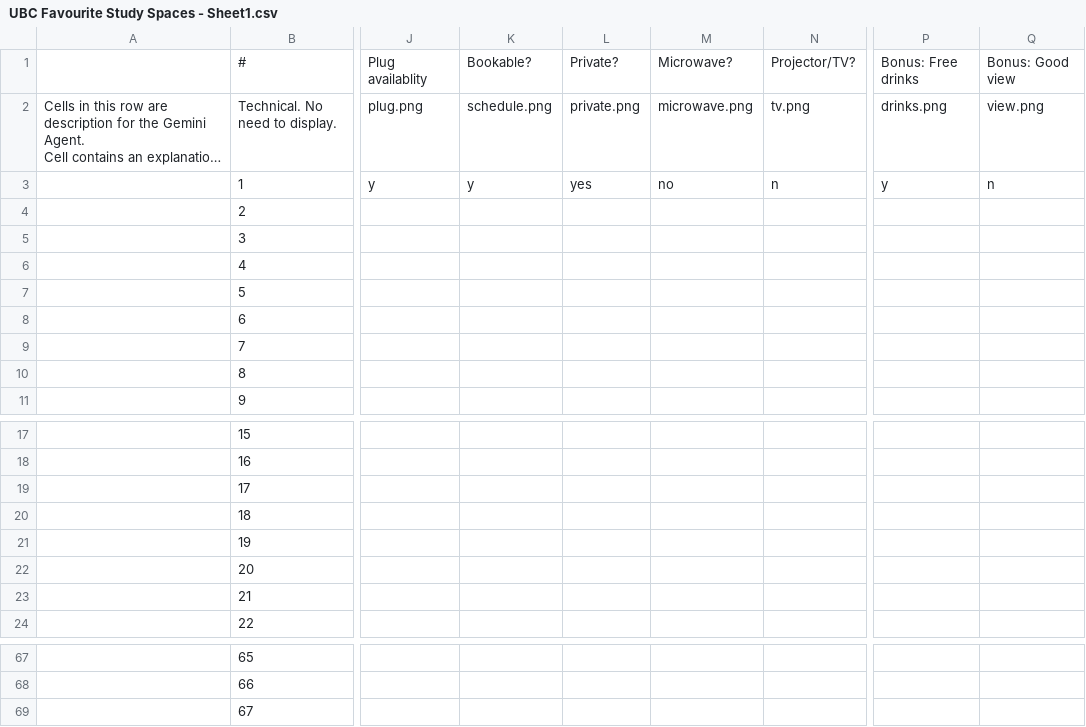
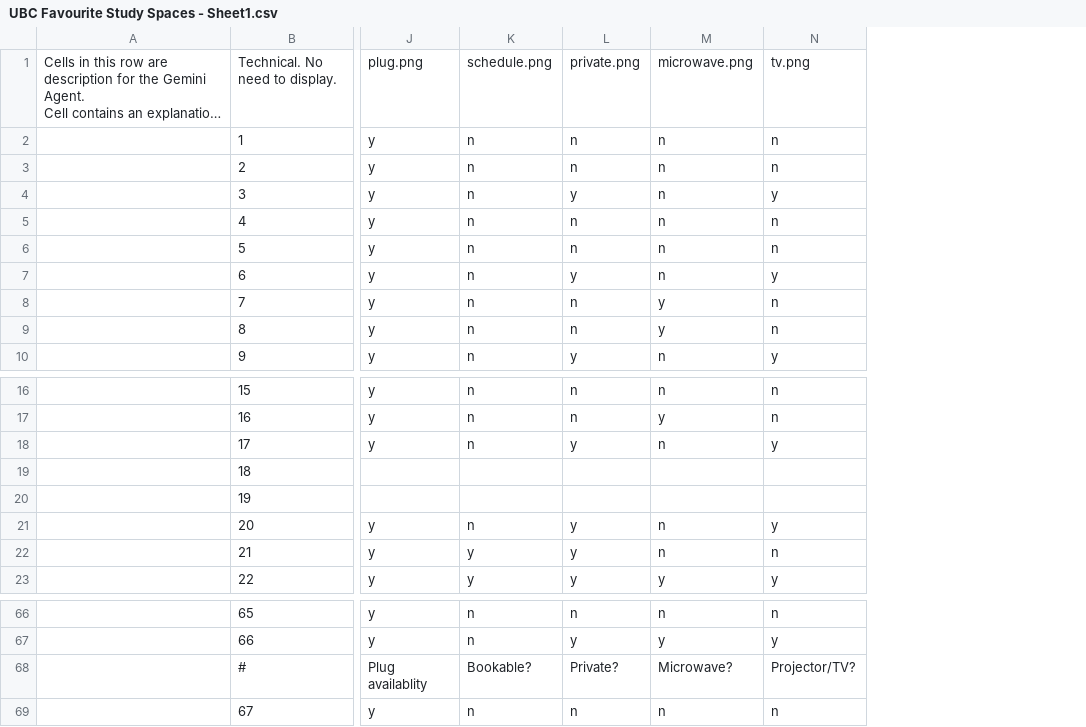
Before and after one commit to YaBoiRexy/UBC-Study-Spots, a CSV file: UBC Favourite Study Spaces - Sheet1.csv, drawn as a sheet; only a part is shown, gaps mark what is left out; long unchanged cells end in …; removed rows and columns are numbered as before the commit, all else as after; the diff covers the shown part only; the diff names each change by its address in the sheet, - before the commit and + after, or states it on an @@ line.

```diff
--- a/UBC Favourite Study Spaces - Sheet1.csv
+++ b/UBC Favourite Study Spaces - Sheet1.csv
-column J, rows 2-3: plug.png | y
-column K, rows 2-3: schedule.png | y
-column L, rows 2-3: private.png | yes
-column M, rows 2-3: microwave.png | no
-column N, rows 2-3: tv.png | n
+column J, rows 1-10: plug.png | y | y | y | y | y | y | y | y | y; rows 16-23: y | y | y |  |  | y | y | y; rows 66-67: y | y; row 69: y
+column K, rows 1-10: schedule.png | n | n | n | n | n | n | n | n | n; rows 16-23: n | n | n |  |  | n | y | y; rows 66-67: n | n; row 69: n
+column L, rows 1-10: private.png | n | n | y | n | n | y | n | n | y; rows 16-23: n | n | y |  |  | y | y | y; rows 66-67: n | y; row 69: n
+column M, rows 1-10: microwave.png | n | n | n | n | n | n | y | y | n; rows 16-23: n | y | n |  |  | n | n | y; rows 66-67: n | y; row 69: n
+column N, rows 1-10: tv.png | n | n | y | n | n | y | n | n | y; rows 16-23: n | n | y |  |  | y | n | y; rows 66-67: n | y; row 69: n
-column P, rows 2-3: drinks.png | y
-column Q, rows 2-3: view.png | n
@@ row 1 moved to row 68: # @@
```
Also changed, not shown: 6 added columns, 1 removed column and 5 edited cells elsewhere in this file, 6 other files.
